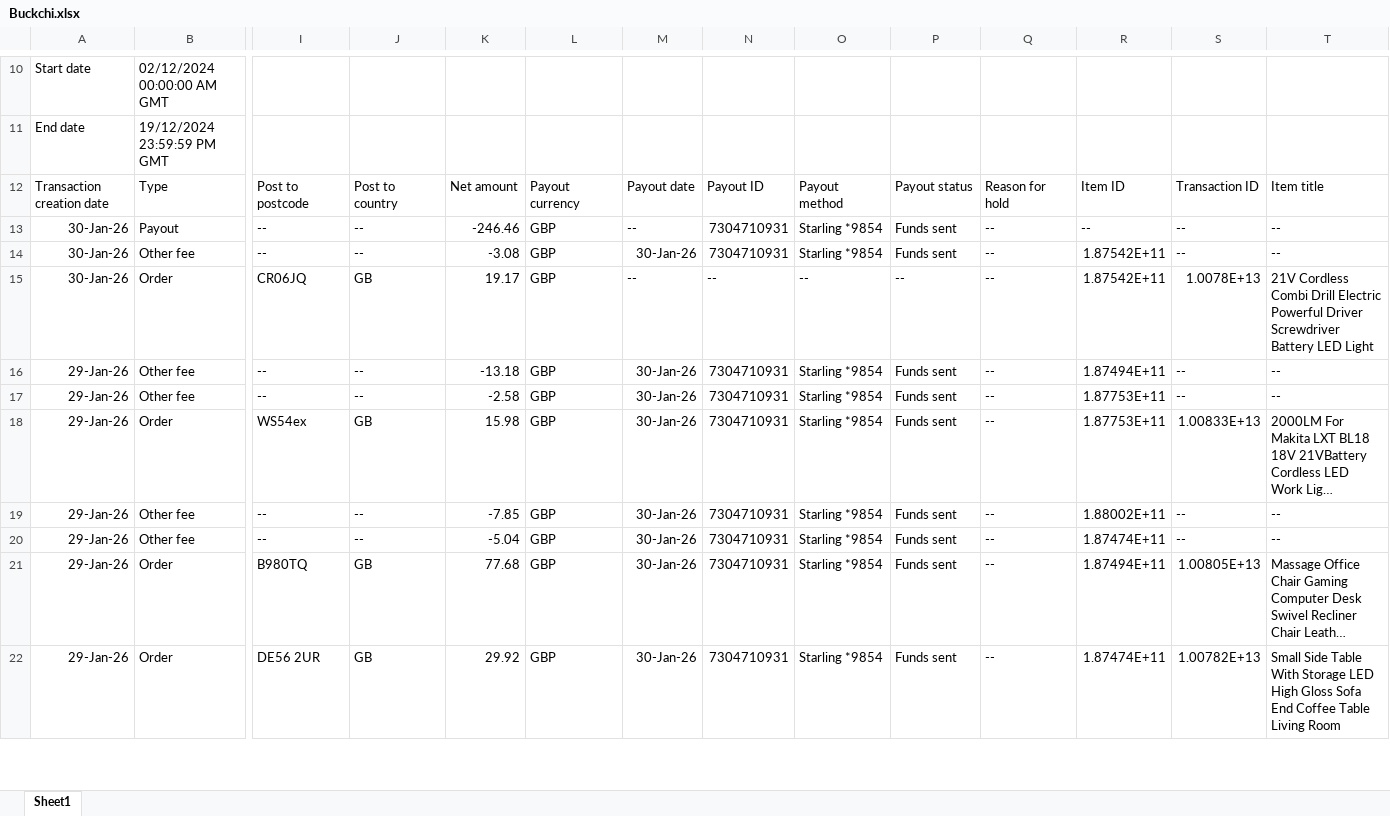
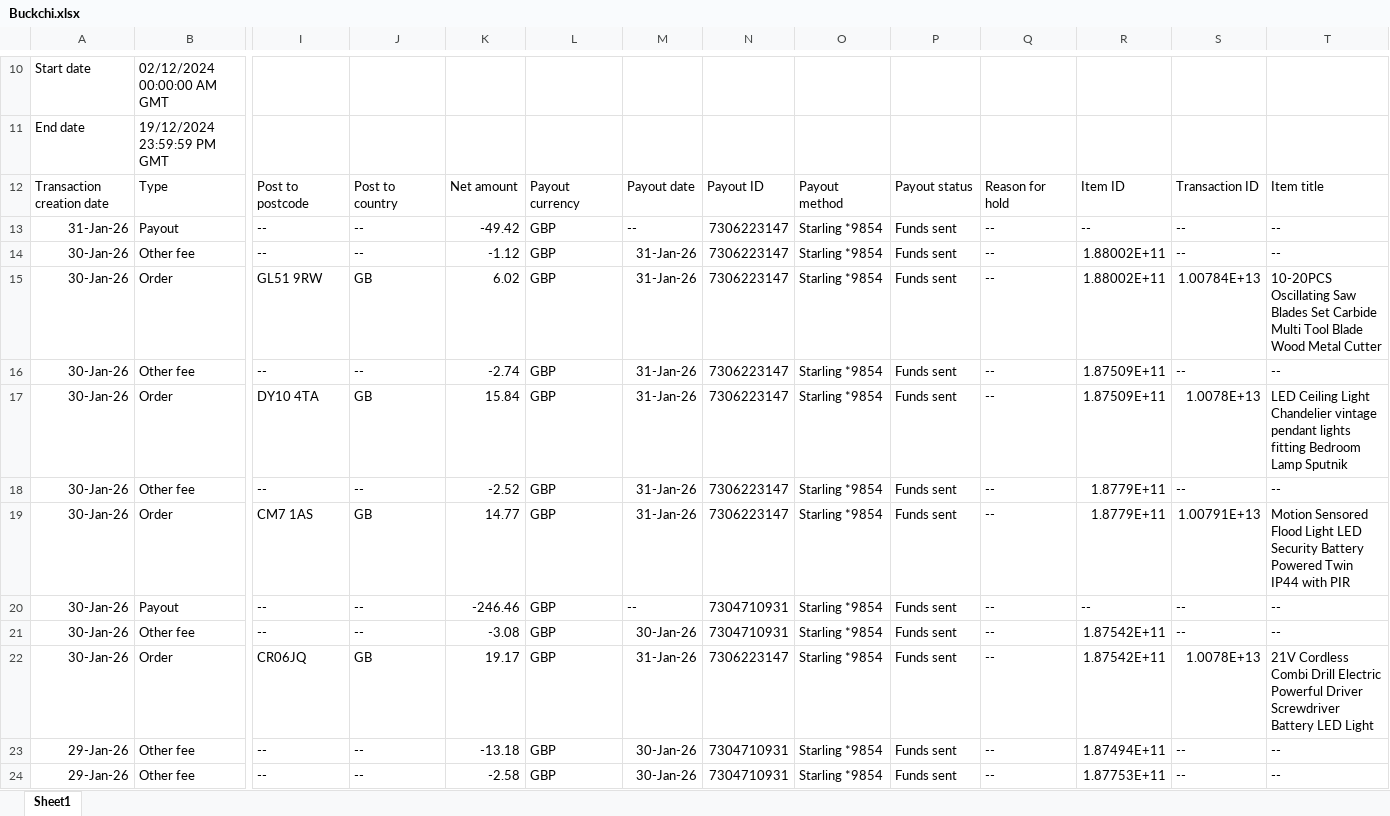
Before and after one commit to NIBH014B/BuckchiDailyReport, an Excel workbook: Raw Sales Data/Buckchi.xlsx, sheet Sheet1, drawn as a sheet; only a part is shown, gaps mark what is left out; the shorter side is filled out with more unchanged rows; long unchanged cells end in …; values as stored, in another font and other column widths than the file's, no borders; addresses are those after the commit; rows hold the shown columns only; the diff names each change by its address in the sheet, - before the commit and + after, or states it on an @@ line.

```diff
--- a/Raw Sales Data/Buckchi.xlsx (sheet Sheet1)
+++ b/Raw Sales Data/Buckchi.xlsx (sheet Sheet1)
+row 13: 31-Jan-26 | Payout | -- | -- | -49.42 | GBP | -- | 7306223147 | Starling *9854 | Funds sent | -- | -- | -- | --
+row 14: 30-Jan-26 | Other fee | -- | -- | -1.12 | GBP | 31-Jan-26 | 7306223147 | Starling *9854 | Funds sent | -- | 1.88002E+11 | -- | --
+row 15: 30-Jan-26 | Order | GL51 9RW | GB | 6.02 | GBP | 31-Jan-26 | 7306223147 | Starling *9854 | Funds sent | -- | 1.88002E+11 | 1.00784E+13 | 10-20PCS Oscillating Saw Blades Set Carbide Multi Tool Blade Wood Metal Cutter
+row 16: 30-Jan-26 | Other fee | -- | -- | -2.74 | GBP | 31-Jan-26 | 7306223147 | Starling *9854 | Funds sent | -- | 1.87509E+11 | -- | --
+row 17: 30-Jan-26 | Order | DY10 4TA | GB | 15.84 | GBP | 31-Jan-26 | 7306223147 | Starling *9854 | Funds sent | -- | 1.87509E+11 | 1.0078E+13 | LED Ceiling Light Chandelier vintage pendant lights fitting Bedroom Lamp Sputnik
+row 18: 30-Jan-26 | Other fee | -- | -- | -2.52 | GBP | 31-Jan-26 | 7306223147 | Starling *9854 | Funds sent | -- | 1.8779E+11 | -- | --
+row 19: 30-Jan-26 | Order | CM7 1AS | GB | 14.77 | GBP | 31-Jan-26 | 7306223147 | Starling *9854 | Funds sent | -- | 1.8779E+11 | 1.00791E+13 | Motion Sensored Flood Light LED Security Battery Powered Twin IP44 with PIR
-M22: --
+M22: 31-Jan-26
-N22: --
+N22: 7306223147
-O22: --
+O22: Starling *9854
-P22: --
+P22: Funds sent
```
Also changed, not shown: Raw Sales Data/Amazon.xlsx, Raw Sales Data/Vandey.xlsx.
